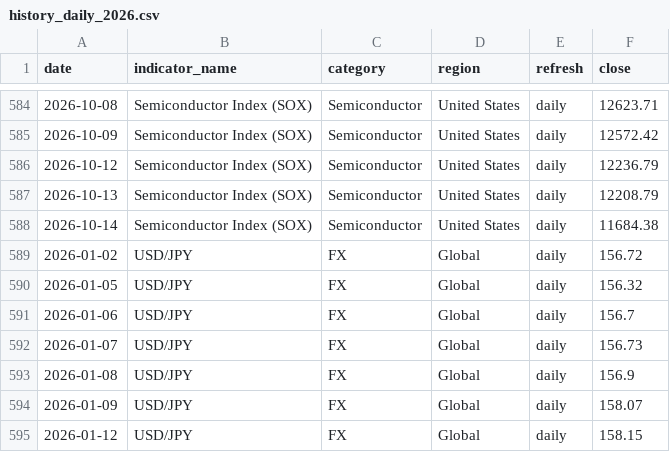
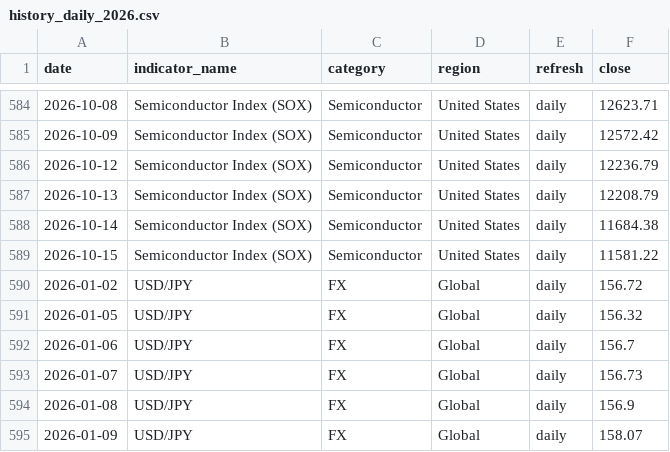
Before and after one commit to tomoki1982/Trend-Analysis, a CSV file: data/history_daily_2026.csv, drawn as a sheet; only a part is shown, gaps mark what is left out; the shorter side is filled out with more unchanged rows.

```diff
--- a/data/history_daily_2026.csv
+++ b/data/history_daily_2026.csv
@@ -588,2 +588,3 @@
 2026-10-14,Semiconductor Index (SOX),Semiconductor,United States,daily,11684.38
+2026-10-15,Semiconductor Index (SOX),Semiconductor,United States,daily,11581.22
 2026-01-02,USD/JPY,FX,Global,daily,156.72
```
Also changed, not shown: data/latest_snapshot.csv.
